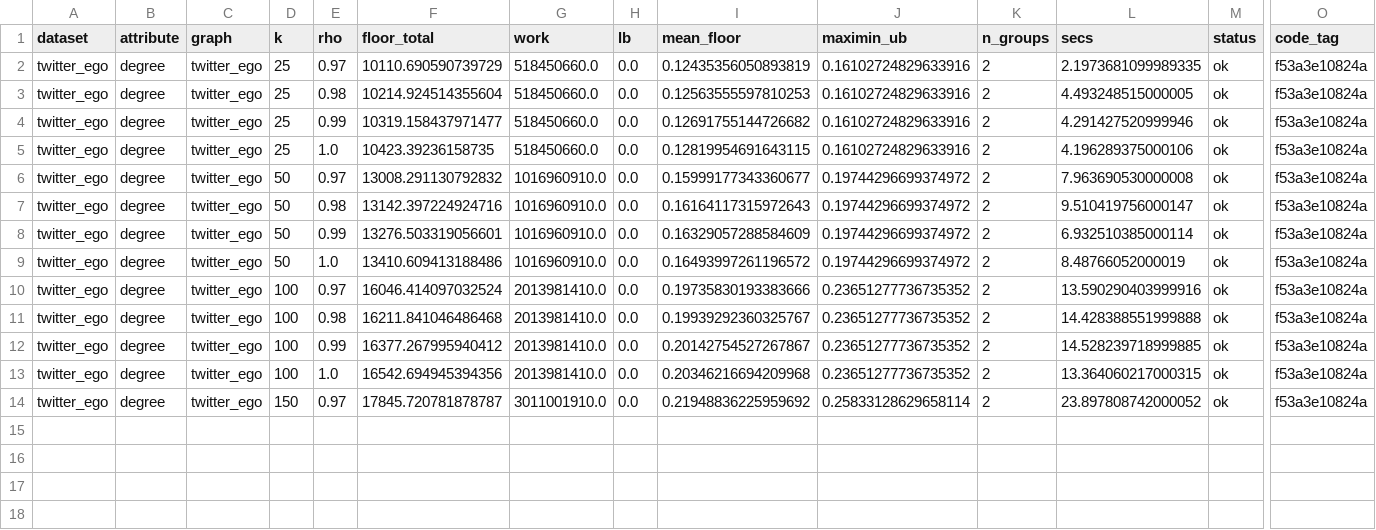
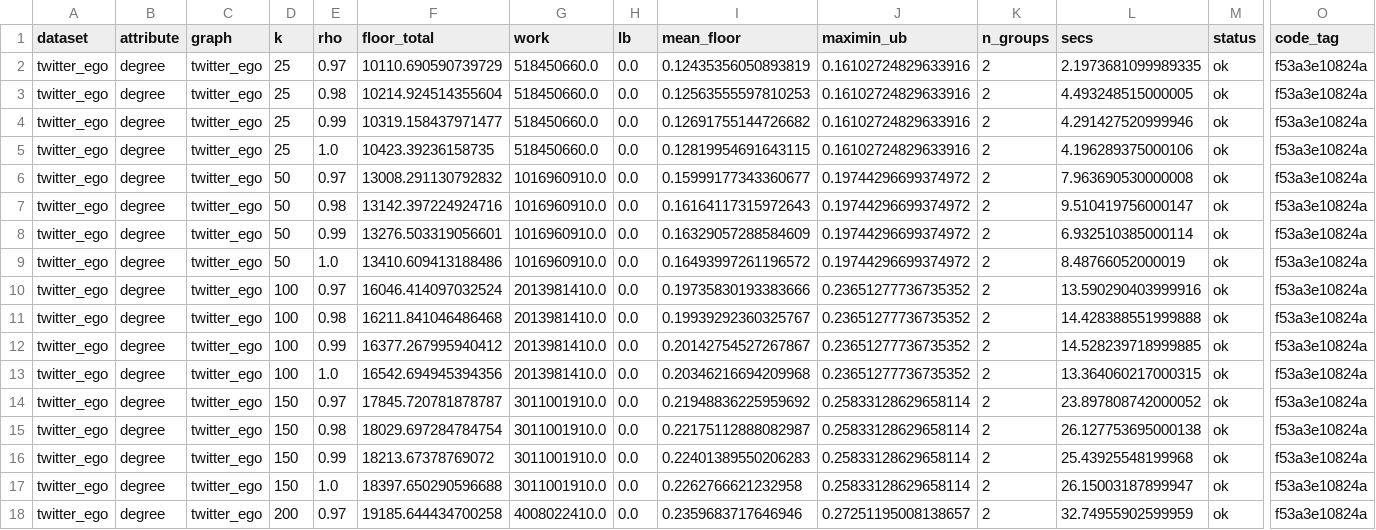
Before and after one commit to Dutta-06/fim-gat, a CSV file: results/v2/parts/t1-twitter-ego/t1_bounds.csv, drawn as a sheet; only a part is shown, gaps mark what is left out; rows hold the shown columns only; the diff names each change by its address in the sheet, - before the commit and + after, or states it on an @@ line.

```diff
--- a/results/v2/parts/t1-twitter-ego/t1_bounds.csv
+++ b/results/v2/parts/t1-twitter-ego/t1_bounds.csv
+row 15: twitter_ego | degree | twitter_ego | 150 | 0.98 | 18029.697284784754 | 3011001910.0 | 0.0 | 0.22175112888082987 | 0.25833128629658114 | 2 | 26.127753695000138 | ok | f53a3e10824a
+row 16: twitter_ego | degree | twitter_ego | 150 | 0.99 | 18213.67378769072 | 3011001910.0 | 0.0 | 0.22401389550206283 | 0.25833128629658114 | 2 | 25.43925548199968 | ok | f53a3e10824a
+row 17: twitter_ego | degree | twitter_ego | 150 | 1.0 | 18397.650290596688 | 3011001910.0 | 0.0 | 0.2262766621232958 | 0.25833128629658114 | 2 | 26.15003187899947 | ok | f53a3e10824a
+row 18: twitter_ego | degree | twitter_ego | 200 | 0.97 | 19185.644434700258 | 4008022410.0 | 0.0 | 0.2359683717646946 | 0.27251195008138657 | 2 | 32.74955902599959 | ok | f53a3e10824a
```
Also changed, not shown: 4 other files.
